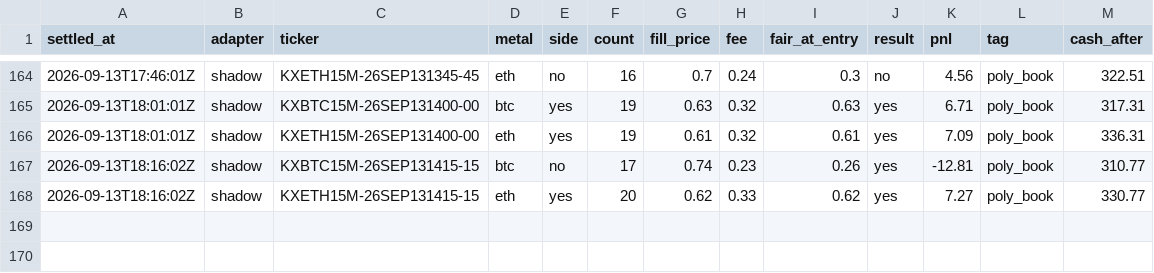
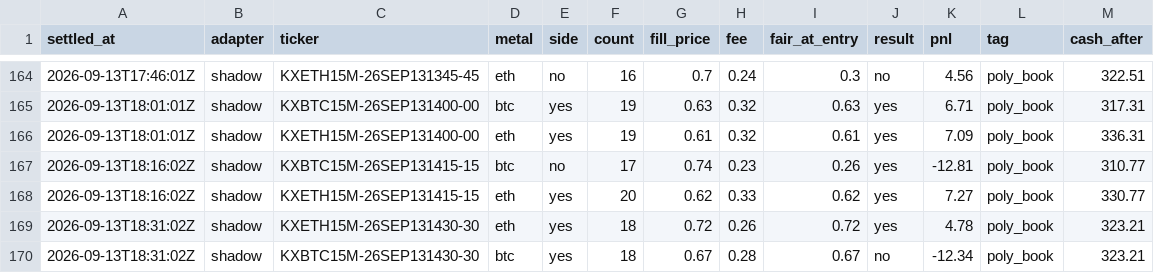
Before and after one commit to vinilpolepalli/quantfirm, a CSV file: state/kalshi_poly_paper_trades.csv, drawn as a sheet; only a part is shown, gaps mark what is left out; the diff names each change by its address in the sheet, - before the commit and + after, or states it on an @@ line.

```diff
--- a/state/kalshi_poly_paper_trades.csv
+++ b/state/kalshi_poly_paper_trades.csv
+row 169: 2026-09-13T18:31:02Z | shadow | KXETH15M-26SEP131430-30 | eth | yes | 18 | 0.72 | 0.26 | 0.72 | yes | 4.78 | poly_book | 323.21
+row 170: 2026-09-13T18:31:02Z | shadow | KXBTC15M-26SEP131430-30 | btc | yes | 18 | 0.67 | 0.28 | 0.67 | no | -12.34 | poly_book | 323.21
```
Also changed, not shown: 1 other file.
